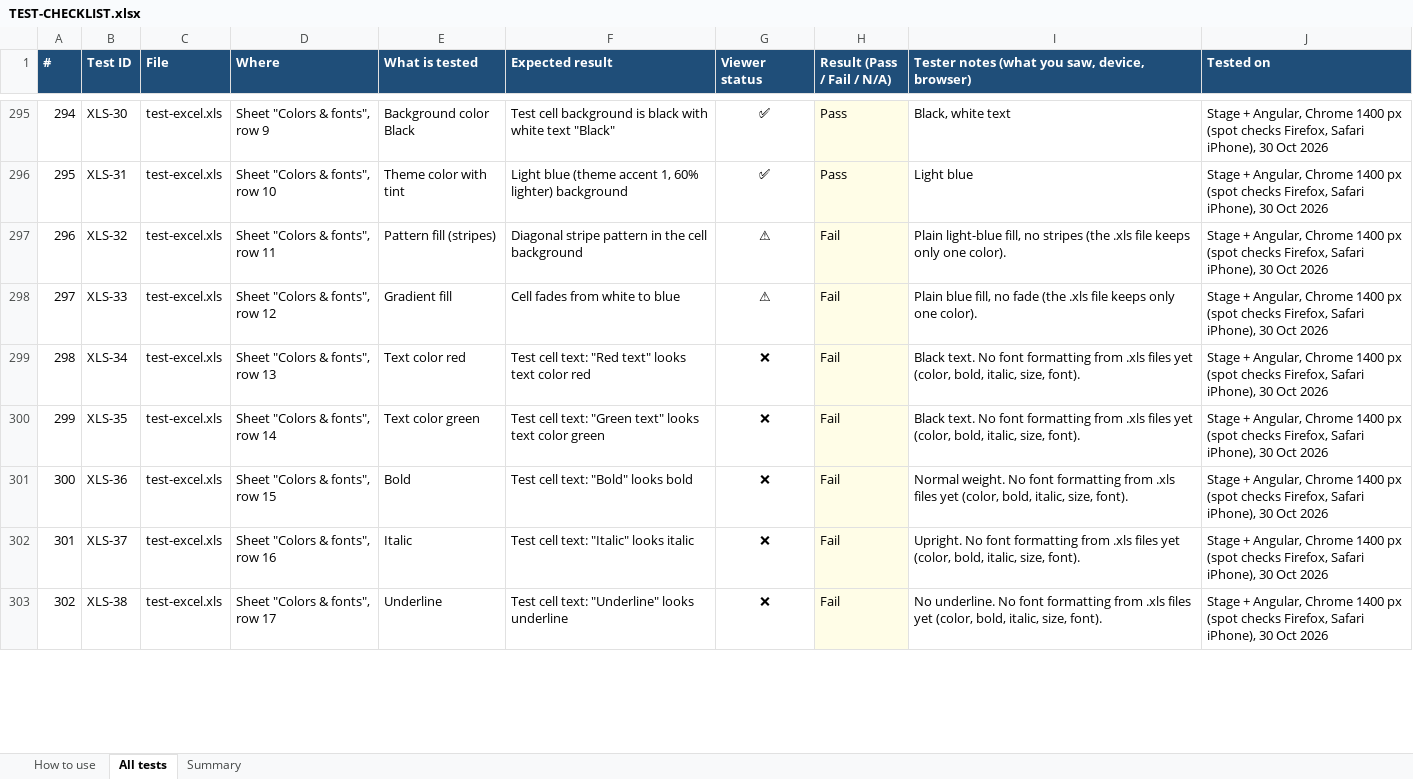
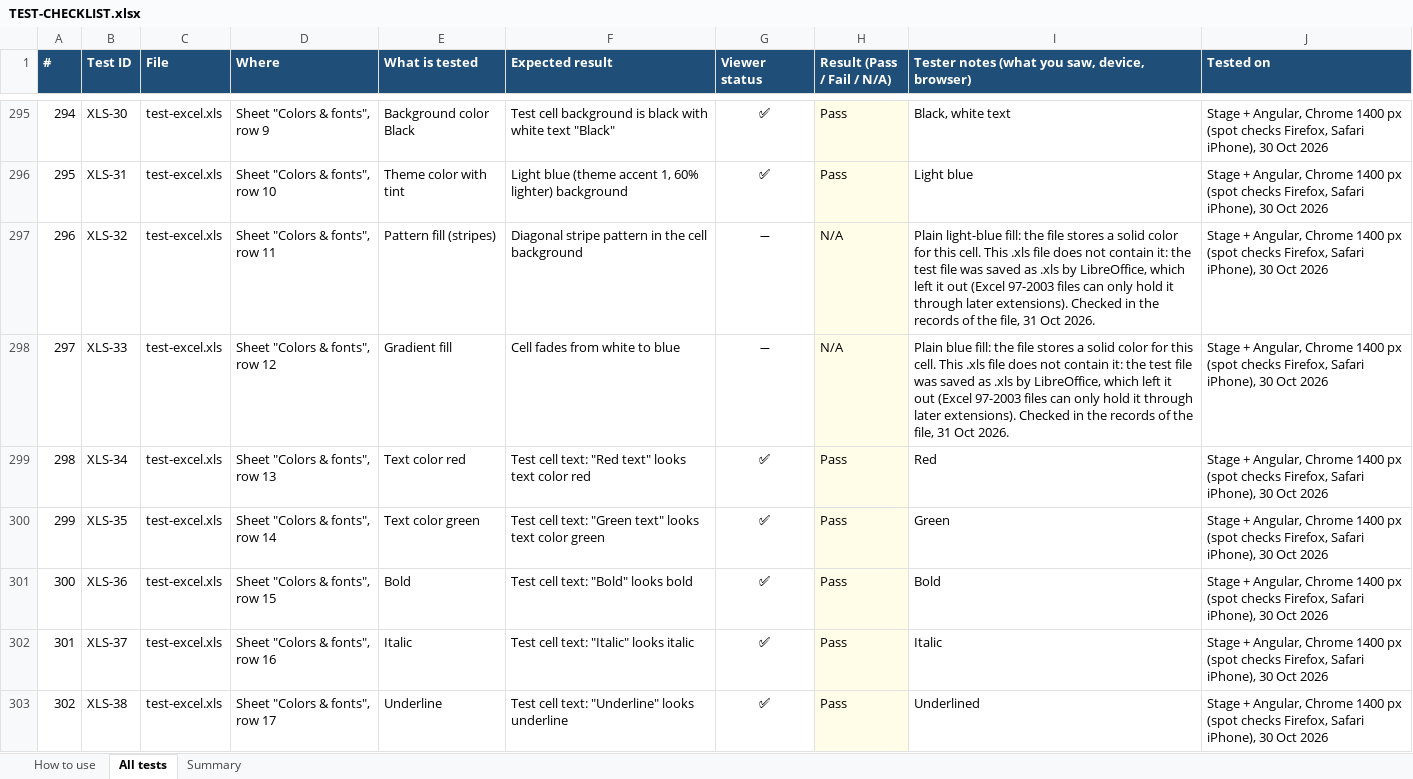
Before and after one commit to venu-madhav-mahadevu/document-viewer, an Excel workbook: public/samples/test-pack/TEST-CHECKLIST.xlsx, sheet All tests, drawn as a sheet; only a part is shown, gaps mark what is left out; values as stored, in another font and other column widths than the file's, no borders; conditional formats not drawn; the diff covers the shown part only; the diff names each change by its address in the sheet, - before the commit and + after, or states it on an @@ line.

Commit message:
Fix round 6: Excel 97-2003 (.xls) formatting, rich text, frozen panes, rules, pictures
Same changes as staging 2fdc1a0 (sheet.ts for the Angular build).

```diff
--- a/public/samples/test-pack/TEST-CHECKLIST.xlsx (sheet All tests)
+++ b/public/samples/test-pack/TEST-CHECKLIST.xlsx (sheet All tests)
-G297:G298 (Viewer status): ⚠
+G297:G298 (Viewer status): ➖
-H297:H298 (Result (Pass / Fail / N/A)): Fail
+H297:H298 (Result (Pass / Fail / N/A)): N/A
-I297: Plain light-blue fill, no stripes (the .xls file keeps only one color).
+I297: Plain light-blue fill: the file stores a solid color for this cell. This .xls file does not contain it: the test file was saved as .xls by LibreOffice, which left it out (Excel 97-2003 files can only hold it through later extensions). Checked in the records of the file, 31 Oct 2026.
-I298: Plain blue fill, no fade (the .xls file keeps only one color).
+I298: Plain blue fill: the file stores a solid color for this cell. This .xls file does not contain it: the test file was saved as .xls by LibreOffice, which left it out (Excel 97-2003 files can only hold it through later extensions). Checked in the records of the file, 31 Oct 2026.
-G299:G303 (Viewer status): ❌
+G299:G303 (Viewer status): ✅
-H299:H303 (Result (Pass / Fail / N/A)): Fail
+H299:H303 (Result (Pass / Fail / N/A)): Pass
-I299: Black text. No font formatting from .xls files yet (color, bold, italic, size, font).
+I299: Red
-I300: Black text. No font formatting from .xls files yet (color, bold, italic, size, font).
+I300: Green
-I301: Normal weight. No font formatting from .xls files yet (color, bold, italic, size, font).
+I301: Bold
-I302: Upright. No font formatting from .xls files yet (color, bold, italic, size, font).
+I302: Italic
-I303: No underline. No font formatting from .xls files yet (color, bold, italic, size, font).
+I303: Underlined
```
Also changed, not shown: 108 edited cells elsewhere in this sheet, sheet Summary, sheet How to use, 6 other files.
